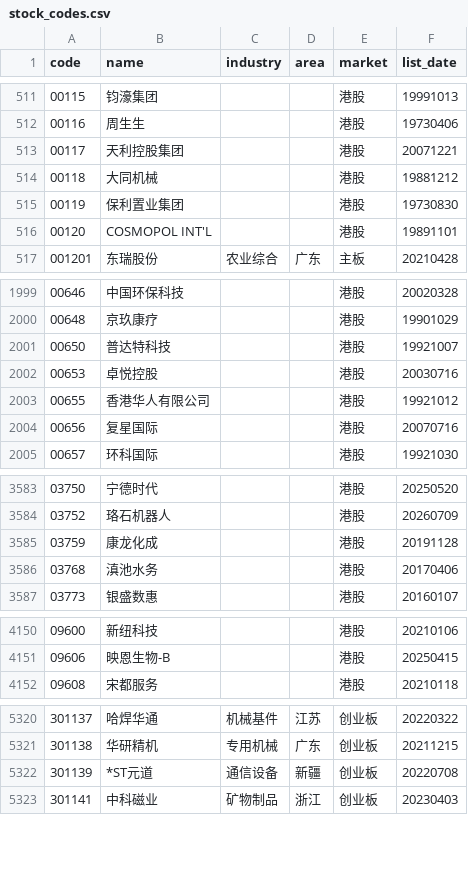
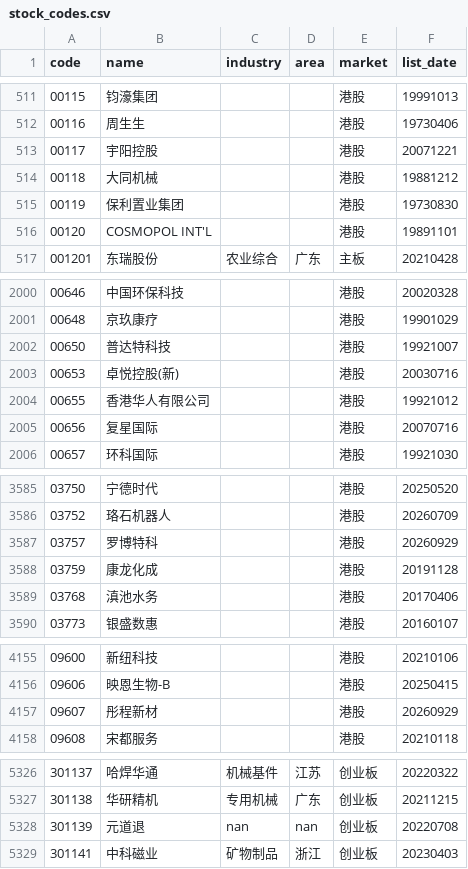
Before and after one commit to BIGKUANG/Vibe-Research, a CSV file: frontend/src/data/stock_codes.csv, drawn as a sheet; only a part is shown, gaps mark what is left out; the diff covers the shown part only.

```diff
--- a/frontend/src/data/stock_codes.csv
+++ b/frontend/src/data/stock_codes.csv
@@ -512,3 +512,3 @@ code,name,industry,area,market,list_date
 00116,周生生,,,港股,19730406
-00117,天利控股集团,,,港股,20071221
+00117,宇阳控股,,,港股,20071221
 00118,大同机械,,,港股,19881212
@@ -2001,3 +2002,3 @@ code,name,industry,area,market,list_date
 00650,普达特科技,,,港股,19921007
-00653,卓悦控股,,,港股,20030716
+00653,卓悦控股(新),,,港股,20030716
 00655,香港华人有限公司,,,港股,19921012
@@ -3584,2 +3586,3 @@ code,name,industry,area,market,list_date
 03752,珞石机器人,,,港股,20260709
+03757,罗博特科,,,港股,20260929
 03759,康龙化成,,,港股,20191128
@@ -4151,2 +4156,3 @@ code,name,industry,area,market,list_date
 09606,映恩生物-B,,,港股,20250415
+09607,彤程新材,,,港股,20260929
 09608,宋都服务,,,港股,20210118
@@ -5321,3 +5327,3 @@ code,name,industry,area,market,list_date
 301138,华研精机,专用机械,广东,创业板,20211215
-301139,*ST元道,通信设备,新疆,创业板,20220708
+301139,元道退,nan,nan,创业板,20220708
 301141,中科磁业,矿物制品,浙江,创业板,20230403
```
Also changed, not shown: 6 added rows and 13 edited cells elsewhere in this file, 1 other file.
